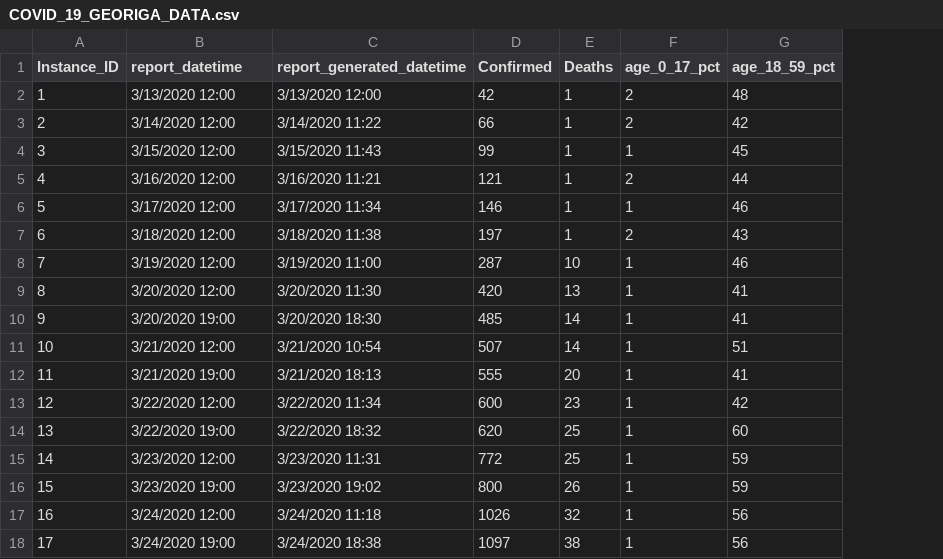
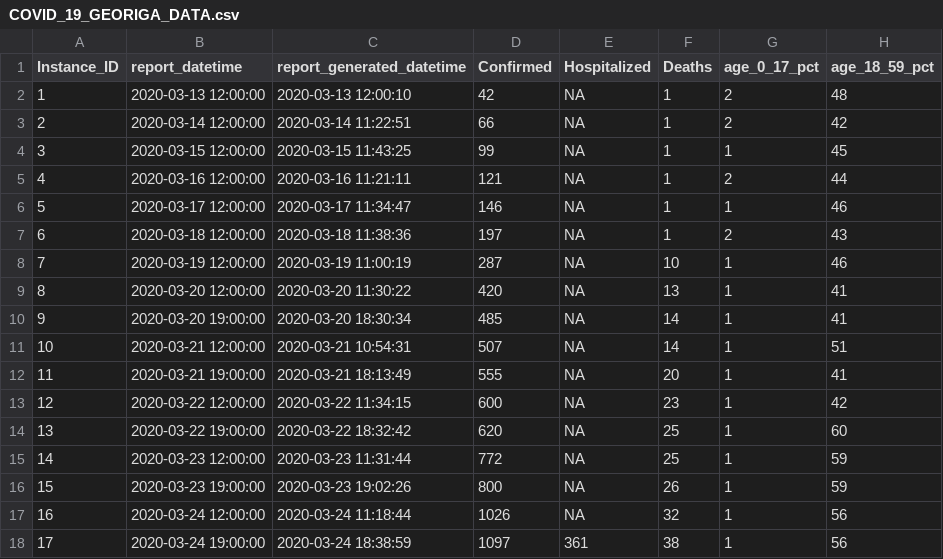
Before and after one commit to mlamias/COVID-19-Georgia, a CSV file: COVID_19_GEORIGA_DATA.csv, drawn as a sheet; only a part is shown; the diff names each change by its address in the sheet, - before the commit and + after, or states it on an @@ line.

```diff
--- a/COVID_19_GEORIGA_DATA.csv
+++ b/COVID_19_GEORIGA_DATA.csv
+column E (Hospitalized), rows 2-18: NA | NA | NA | NA | NA | NA | NA | NA | NA | NA | NA | NA | NA | NA | NA | NA | 361
-B2 (report_datetime): 3/13/2020 12:00
+B2 (report_datetime): 2020-03-13 12:00:00
-C2 (report_generated_datetime): 3/13/2020 12:00
+C2 (report_generated_datetime): 2020-03-13 12:00:10
-B3 (report_datetime): 3/14/2020 12:00
+B3 (report_datetime): 2020-03-14 12:00:00
-C3 (report_generated_datetime): 3/14/2020 11:22
+C3 (report_generated_datetime): 2020-03-14 11:22:51
-B4 (report_datetime): 3/15/2020 12:00
+B4 (report_datetime): 2020-03-15 12:00:00
-C4 (report_generated_datetime): 3/15/2020 11:43
+C4 (report_generated_datetime): 2020-03-15 11:43:25
-B5 (report_datetime): 3/16/2020 12:00
+B5 (report_datetime): 2020-03-16 12:00:00
-C5 (report_generated_datetime): 3/16/2020 11:21
+C5 (report_generated_datetime): 2020-03-16 11:21:11
-B6 (report_datetime): 3/17/2020 12:00
+B6 (report_datetime): 2020-03-17 12:00:00
-C6 (report_generated_datetime): 3/17/2020 11:34
+C6 (report_generated_datetime): 2020-03-17 11:34:47
-B7 (report_datetime): 3/18/2020 12:00
+B7 (report_datetime): 2020-03-18 12:00:00
-C7 (report_generated_datetime): 3/18/2020 11:38
+C7 (report_generated_datetime): 2020-03-18 11:38:36
-B8 (report_datetime): 3/19/2020 12:00
+B8 (report_datetime): 2020-03-19 12:00:00
-C8 (report_generated_datetime): 3/19/2020 11:00
+C8 (report_generated_datetime): 2020-03-19 11:00:19
-B9 (report_datetime): 3/20/2020 12:00
+B9 (report_datetime): 2020-03-20 12:00:00
-C9 (report_generated_datetime): 3/20/2020 11:30
+C9 (report_generated_datetime): 2020-03-20 11:30:22
-B10 (report_datetime): 3/20/2020 19:00
+B10 (report_datetime): 2020-03-20 19:00:00
-C10 (report_generated_datetime): 3/20/2020 18:30
+C10 (report_generated_datetime): 2020-03-20 18:30:34
-B11 (report_datetime): 3/21/2020 12:00
+B11 (report_datetime): 2020-03-21 12:00:00
-C11 (report_generated_datetime): 3/21/2020 10:54
+C11 (report_generated_datetime): 2020-03-21 10:54:31
-B12 (report_datetime): 3/21/2020 19:00
+B12 (report_datetime): 2020-03-21 19:00:00
-C12 (report_generated_datetime): 3/21/2020 18:13
+C12 (report_generated_datetime): 2020-03-21 18:13:49
-B13 (report_datetime): 3/22/2020 12:00
+B13 (report_datetime): 2020-03-22 12:00:00
-C13 (report_generated_datetime): 3/22/2020 11:34
+C13 (report_generated_datetime): 2020-03-22 11:34:15
-B14 (report_datetime): 3/22/2020 19:00
+B14 (report_datetime): 2020-03-22 19:00:00
-C14 (report_generated_datetime): 3/22/2020 18:32
+C14 (report_generated_datetime): 2020-03-22 18:32:42
-B15 (report_datetime): 3/23/2020 12:00
+B15 (report_datetime): 2020-03-23 12:00:00
-C15 (report_generated_datetime): 3/23/2020 11:31
+C15 (report_generated_datetime): 2020-03-23 11:31:44
-B16 (report_datetime): 3/23/2020 19:00
+B16 (report_datetime): 2020-03-23 19:00:00
-C16 (report_generated_datetime): 3/23/2020 19:02
+C16 (report_generated_datetime): 2020-03-23 19:02:26
-B17 (report_datetime): 3/24/2020 12:00
+B17 (report_datetime): 2020-03-24 12:00:00
-C17 (report_generated_datetime): 3/24/2020 11:18
+C17 (report_generated_datetime): 2020-03-24 11:18:44
-B18 (report_datetime): 3/24/2020 19:00
+B18 (report_datetime): 2020-03-24 19:00:00
-C18 (report_generated_datetime): 3/24/2020 18:38
+C18 (report_generated_datetime): 2020-03-24 18:38:59
```
Also changed, not shown: 2 other files.
